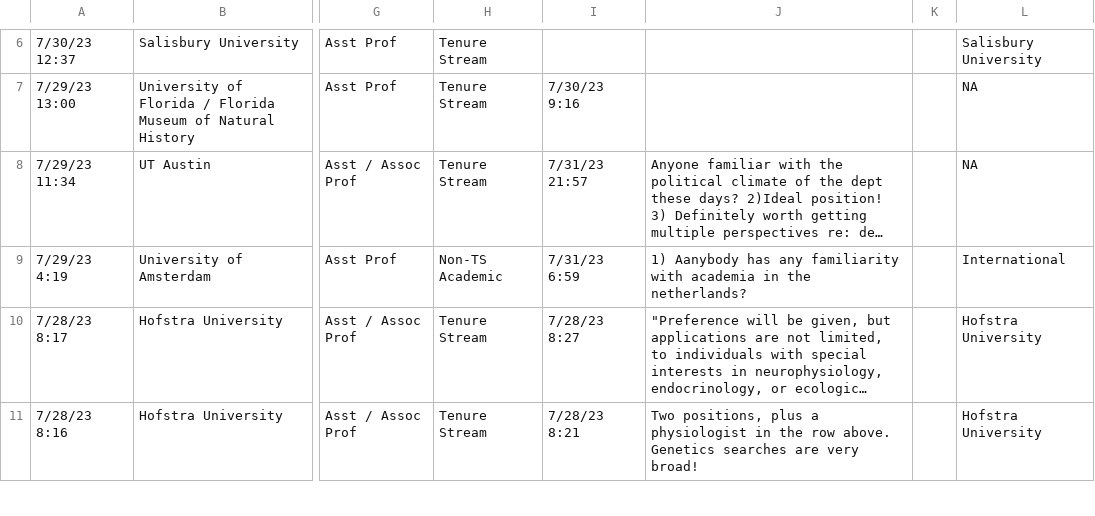
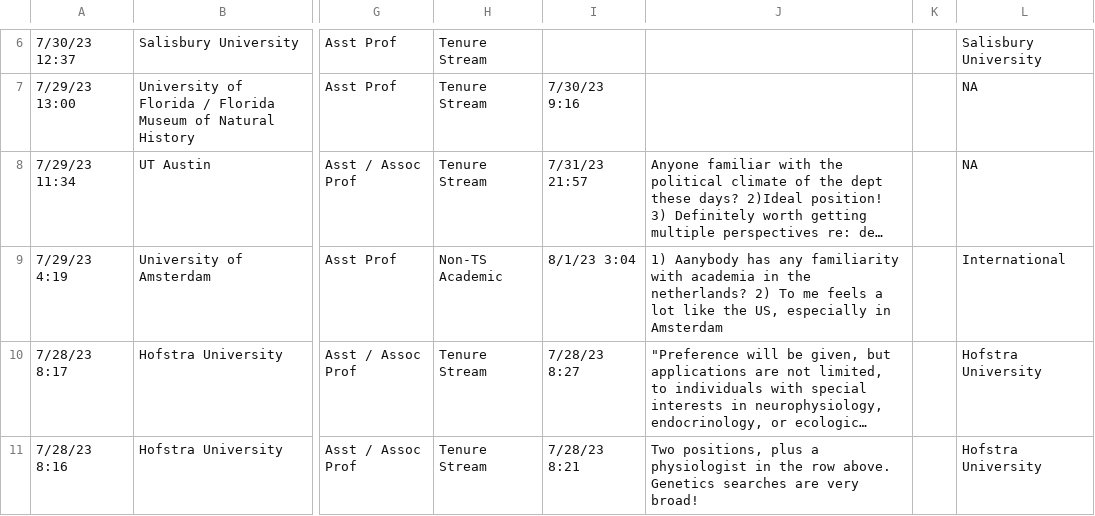
Before and after one commit to eddelbuettel/ecoevojobsR, a CSV file: data-raw/ecoevojobsR_faculty.csv, drawn as a sheet; only a part is shown, gaps mark what is left out; long unchanged cells end in …; the diff names each change by its address in the sheet, - before the commit and + after, or states it on an @@ line.

```diff
--- a/data-raw/ecoevojobsR_faculty.csv
+++ b/data-raw/ecoevojobsR_faculty.csv
-I9: 7/31/23 6:59
+I9: 8/1/23 3:04
-J9: …the netherlands?
+J9: …the netherlands? 2) To me feels a lot like the US, especially in Amsterdam
```
Also changed, not shown: 1 other file.
